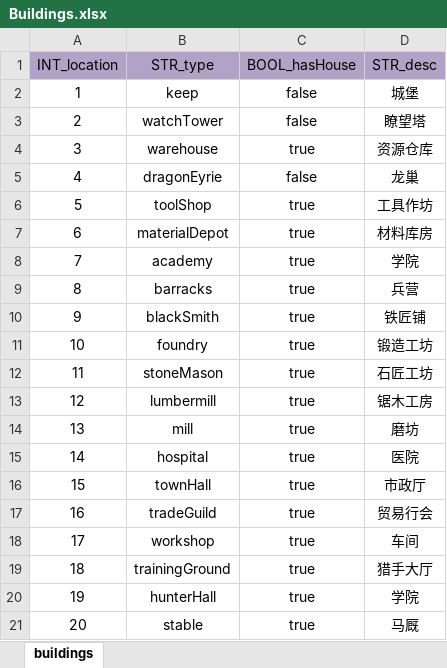
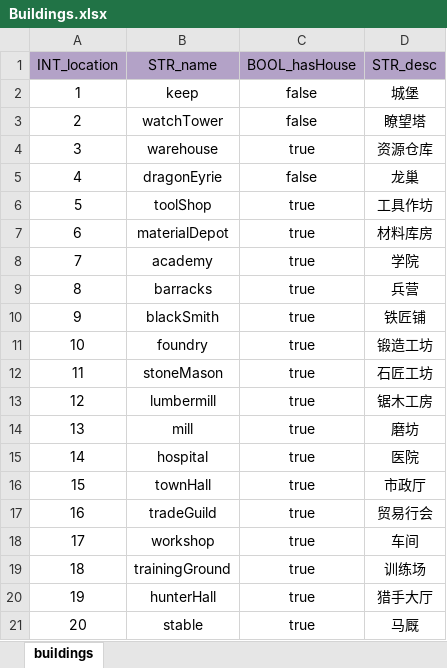
Before and after one commit to ModunZhang/kod_client, an Excel workbook: gameData/shared/Buildings.xlsx, sheet buildings, drawn as a sheet; values as stored, in another font and other column widths than the file's, no borders; the diff names each change by its address in the sheet, - before the commit and + after, or states it on an @@ line.

```diff
--- a/gameData/shared/Buildings.xlsx (sheet buildings)
+++ b/gameData/shared/Buildings.xlsx (sheet buildings)
-B1: STR_type
+B1: STR_name
-D19 (STR_desc): 猎手大厅
+D19 (STR_desc): 训练场
-D20 (STR_desc): 学院
+D20 (STR_desc): 猎手大厅
```
Also changed, not shown: gameData/shared/BuildingFunction.xlsx, gameData/shared/BuildingLevelUp.xlsx, 4 other files.
